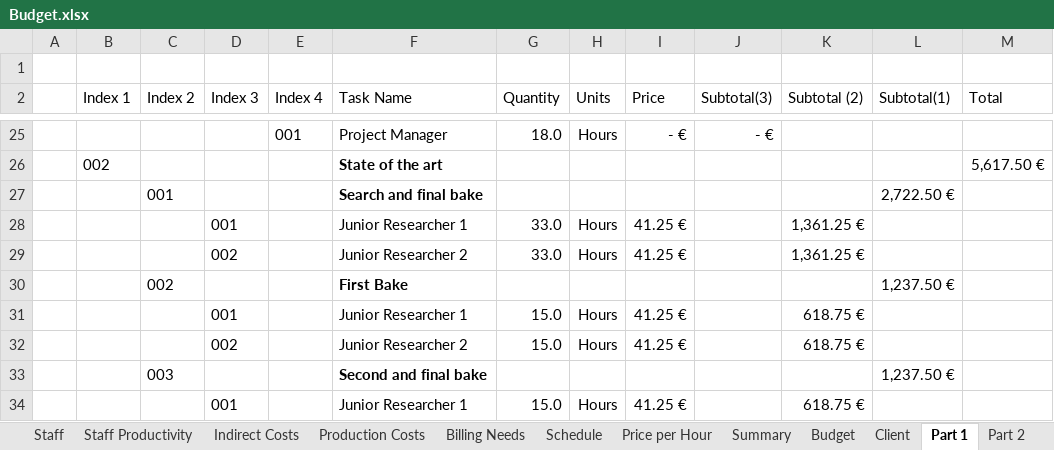
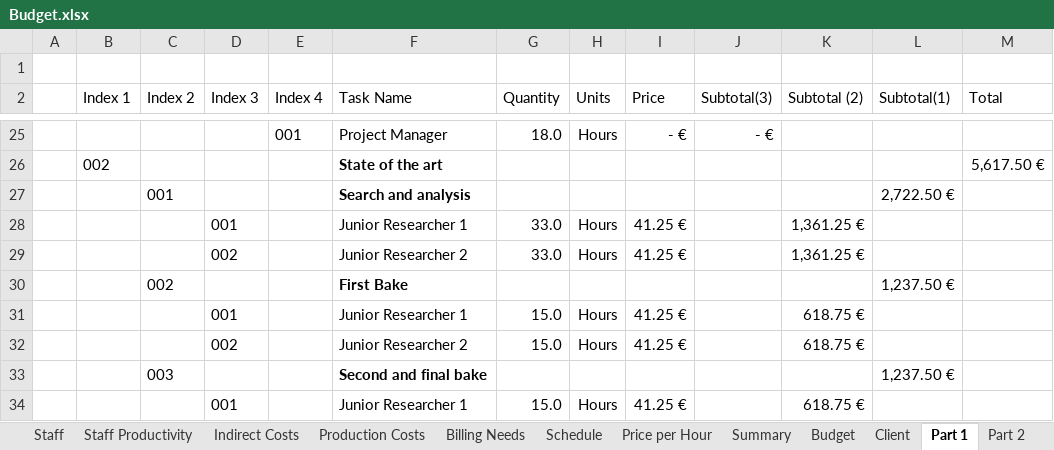
Before and after one commit to andrrsin/TFG, an Excel workbook: project/Budget.xlsx, sheet Part 1, drawn as a sheet; only a part is shown, gaps mark what is left out; values as stored, in another font and other column widths than the file's, no borders; the diff names each change by its address in the sheet, - before the commit and + after, or states it on an @@ line.

```diff
--- a/project/Budget.xlsx (sheet Part 1)
+++ b/project/Budget.xlsx (sheet Part 1)
-F27 (Task Name): Search and final bake
+F27 (Task Name): Search and analysis
```
Also changed, not shown: sheet Part 2, 5 other files.
